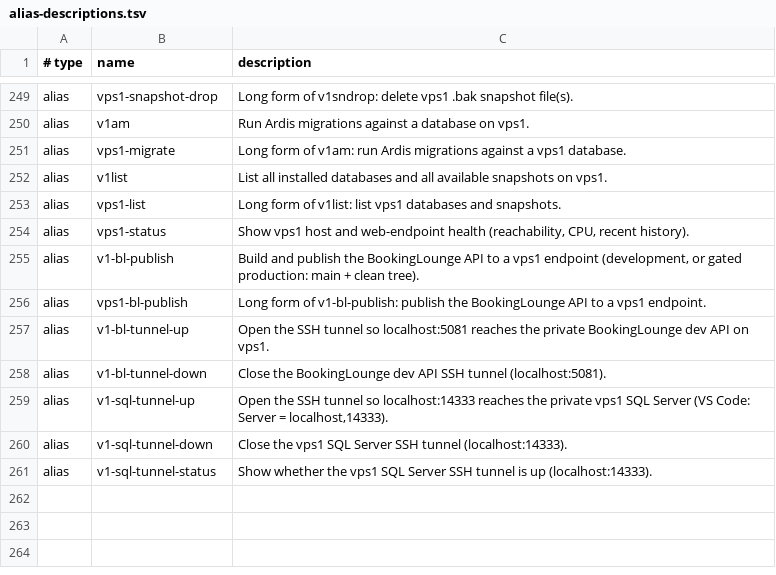
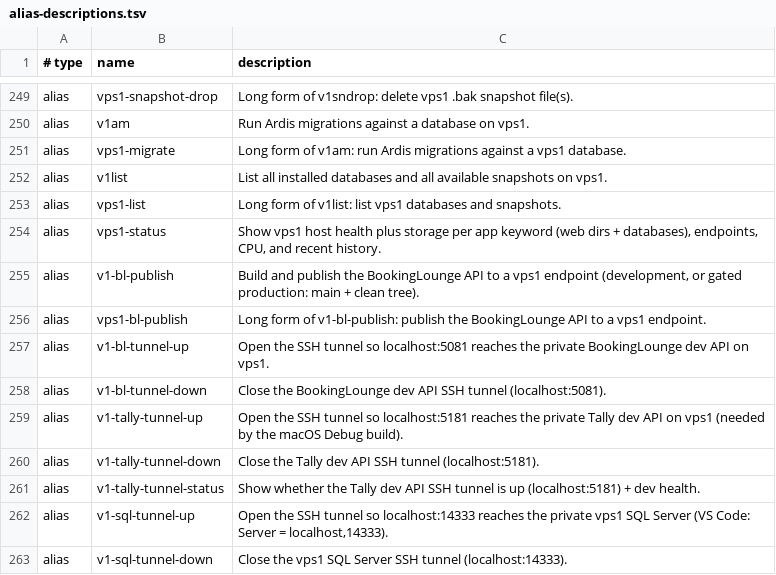
Before and after one commit to AndiOliverIon/mac-forge, a TSV file: configs/alias-descriptions.tsv, drawn as a sheet; only a part is shown, gaps mark what is left out; the shorter side is filled out with more unchanged rows.

Commit message:
Add vps1 Tally dev API SSH tunnel helper
Mirror vps1-bl-tunnel.sh for Tally: forward localhost:5181 to the private
tally-api@dev instance on vps1 (needed by the macOS Debug build; dev port is
loopback-only with no Caddy vhost). up/down/status, idempotent, health-checks
/api/v1/health. Register v1-tally-tunnel-up/down/status aliases + descriptions.

```diff
--- a/configs/alias-descriptions.tsv
+++ b/configs/alias-descriptions.tsv
@@ -253,3 +253,3 @@ alias	v1list	List all installed databases and all available snapshots on vps1.
 alias	vps1-list	Long form of v1list: list vps1 databases and snapshots.
-alias	vps1-status	Show vps1 host and web-endpoint health (reachability, CPU, recent history).
+alias	vps1-status	Show vps1 host health plus storage per app keyword (web dirs + databases), endpoints, CPU, and recent history.
 alias	v1-bl-publish	Build and publish the BookingLounge API to a vps1 endpoint (development, or gated production: main + clean tree).
@@ -258,2 +258,5 @@ alias	v1-bl-tunnel-up	Open the SSH tunnel so localhost:5081 reaches the private
 alias	v1-bl-tunnel-down	Close the BookingLounge dev API SSH tunnel (localhost:5081).
+alias	v1-tally-tunnel-up	Open the SSH tunnel so localhost:5181 reaches the private Tally dev API on vps1 (needed by the macOS Debug build).
+alias	v1-tally-tunnel-down	Close the Tally dev API SSH tunnel (localhost:5181).
+alias	v1-tally-tunnel-status	Show whether the Tally dev API SSH tunnel is up (localhost:5181) + dev health.
 alias	v1-sql-tunnel-up	Open the SSH tunnel so localhost:14333 reaches the private vps1 SQL Server (VS Code: Server = localhost,14333).
```
Also changed, not shown: 2 other files.
